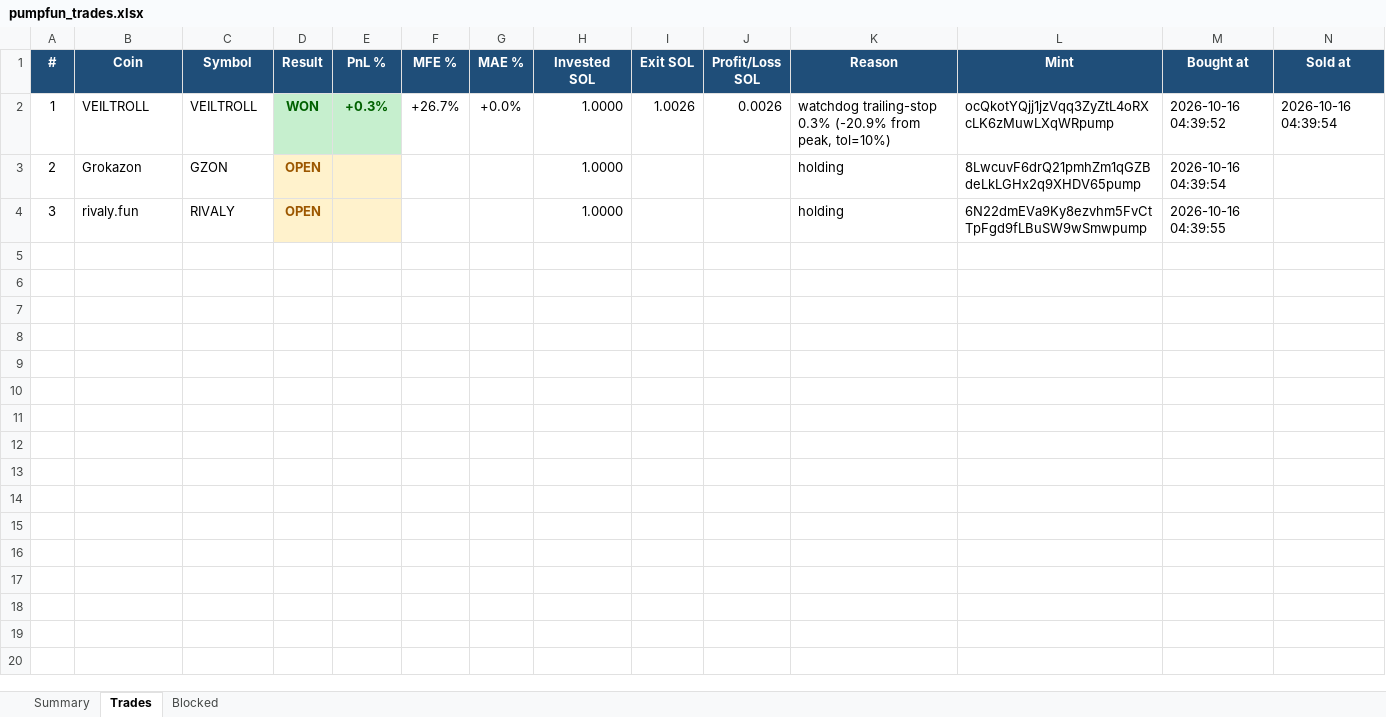
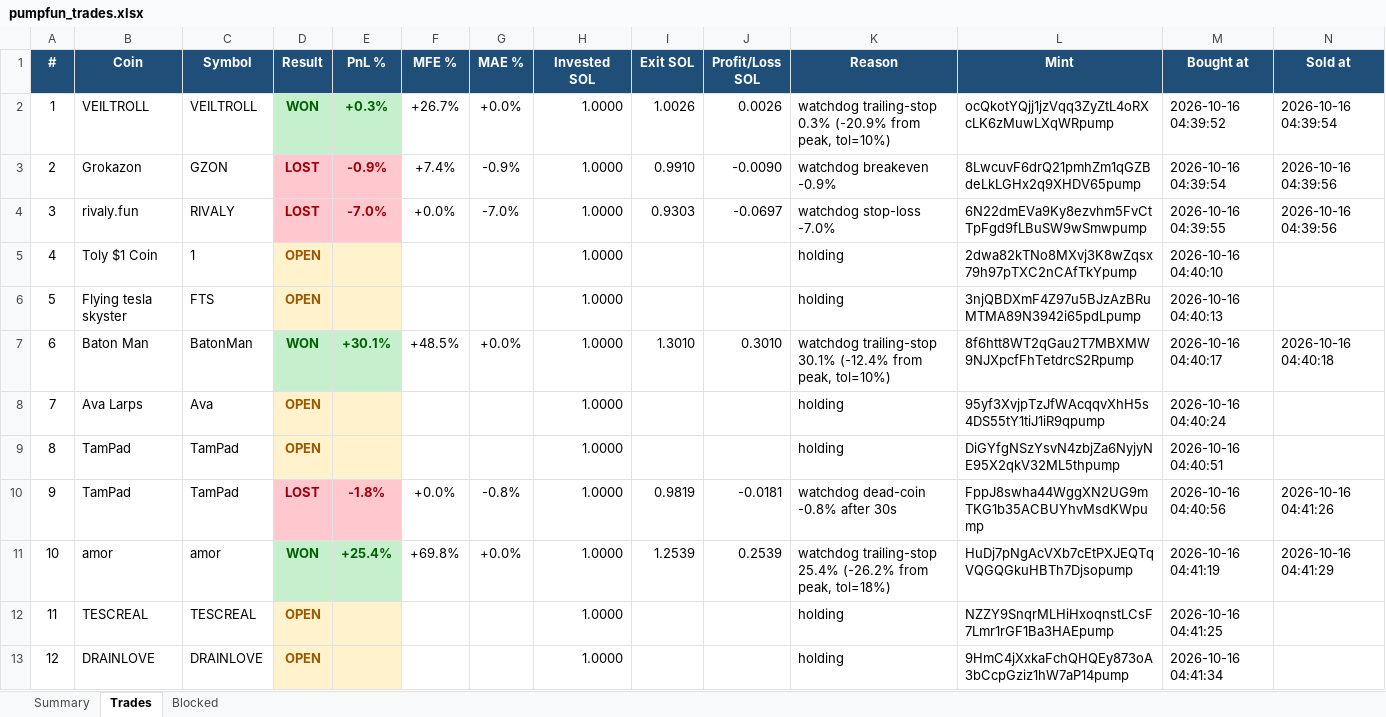
Before and after one commit to finanialfreedom/solana-trading-bot, an Excel workbook: reports/pumpfun_trades.xlsx, sheet Trades, drawn as a sheet; values as stored, in another font and other column widths than the file's, no borders; the diff names each change by its address in the sheet, - before the commit and + after, or states it on an @@ line.

```diff
--- a/reports/pumpfun_trades.xlsx (sheet Trades)
+++ b/reports/pumpfun_trades.xlsx (sheet Trades)
-D3:D4 (Result): OPEN
+D3:D4 (Result): LOST
-D3:E4 fill: #FFF2CC
+D3:E4 fill: #FFC7CE
-D3:D4 text colour: #9C5700
+D3:D4 text colour: #9C0006
-E3 (PnL %): (empty)
+E3 (PnL %): -0.9%
-F3 (MFE %): (empty)
+F3 (MFE %): +7.4%
-G3 (MAE %): (empty)
+G3 (MAE %): -0.9%
-I3 (Exit SOL): (empty)
+I3 (Exit SOL): 0.9910
-J3 (Profit/Loss SOL): (empty)
+J3 (Profit/Loss SOL): -0.0090
-K3 (Reason): holding
+K3 (Reason): watchdog breakeven -0.9%
-N3:N4 (Sold at): (empty)
+N3:N4 (Sold at): 2026-10-16 04:39:56
-E4 (PnL %): (empty)
+E4 (PnL %): -7.0%
-F4 (MFE %): (empty)
+F4 (MFE %): +0.0%
-G4 (MAE %): (empty)
+G4 (MAE %): -7.0%
-I4 (Exit SOL): (empty)
+I4 (Exit SOL): 0.9303
-J4 (Profit/Loss SOL): (empty)
+J4 (Profit/Loss SOL): -0.0697
-K4 (Reason): holding
+K4 (Reason): watchdog stop-loss -7.0%
+row 5: 4 | Toly $1 Coin | 1 | OPEN |  |  |  | 1.0000 |  |  | holding | 2dwa82kTNo8MXvj3K8wZqsx79h97pTXC2nCAfTkYpump | 2026-10-16 04:40:10
+row 6: 5 | Flying tesla skyster | FTS | OPEN |  |  |  | 1.0000 |  |  | holding | 3njQBDXmF4Z97u5BJzAzBRuMTMA89N3942i65pdLpump | 2026-10-16 04:40:13
+row 7: 6 | Baton Man | BatonMan | WON | +30.1% | +48.5% | +0.0% | 1.0000 | 1.3010 | 0.3010 | watchdog trailing-stop 30.1% (-12.4% from peak, tol=10%) | 8f6htt8WT2qGau2T7MBXMW9NJXpcfFhTetdrcS2Rpump | 2026-10-16 04:40:17 | 2026-10-16 04:40:18
+row 8: 7 | Ava Larps | Ava | OPEN |  |  |  | 1.0000 |  |  | holding | 95yf3XvjpTzJfWAcqqvXhH5s4DS55tY1tiJ1iR9qpump | 2026-10-16 04:40:24
+row 9: 8 | ТamPad | ТamPad | OPEN |  |  |  | 1.0000 |  |  | holding | DiGYfgNSzYsvN4zbjZa6NyjyNE95X2qkV32ML5thpump | 2026-10-16 04:40:51
+row 10: 9 | ТamPad | ТamPad | LOST | -1.8% | +0.0% | -0.8% | 1.0000 | 0.9819 | -0.0181 | watchdog dead-coin -0.8% after 30s | FppJ8swha44WggXN2UG9mTKG1b35ACBUYhvMsdKWpump | 2026-10-16 04:40:56 | 2026-10-16 04:41:26
+row 11: 10 | amor | amor | WON | +25.4% | +69.8% | +0.0% | 1.0000 | 1.2539 | 0.2539 | watchdog trailing-stop 25.4% (-26.2% from peak, tol=18%) | HuDj7pNgAcVXb7cEtPXJEQTqVQGQGkuHBTh7Djsopump | 2026-10-16 04:41:19 | 2026-10-16 04:41:29
+row 12: 11 | TESCREAL | TESCREAL | OPEN |  |  |  | 1.0000 |  |  | holding | NZZY9SnqrMLHiHxoqnstLCsF7Lmr1rGF1Ba3HAEpump | 2026-10-16 04:41:25
+row 13: 12 | DRAINLOVE | DRAINLOVE | OPEN |  |  |  | 1.0000 |  |  | holding | 9HmC4jXxkaFchQHQEy873oA3bCcpGziz1hW7aP14pump | 2026-10-16 04:41:34
```
Also changed, not shown: sheet Blocked, sheet Summary, 4 other files.
